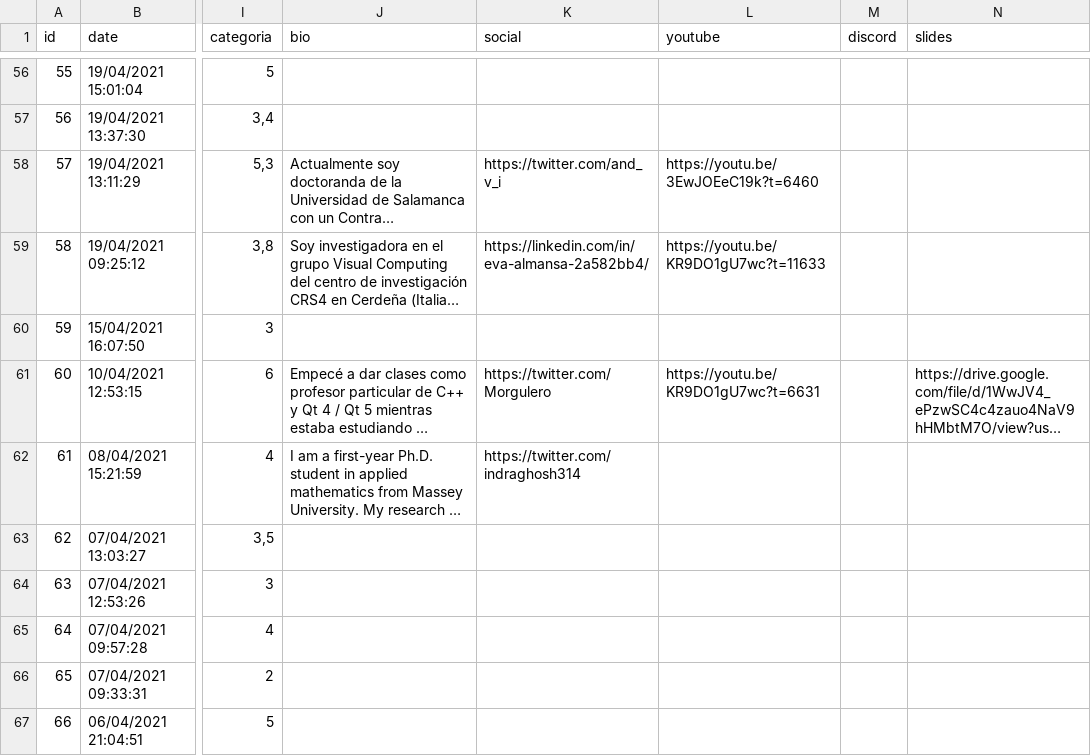
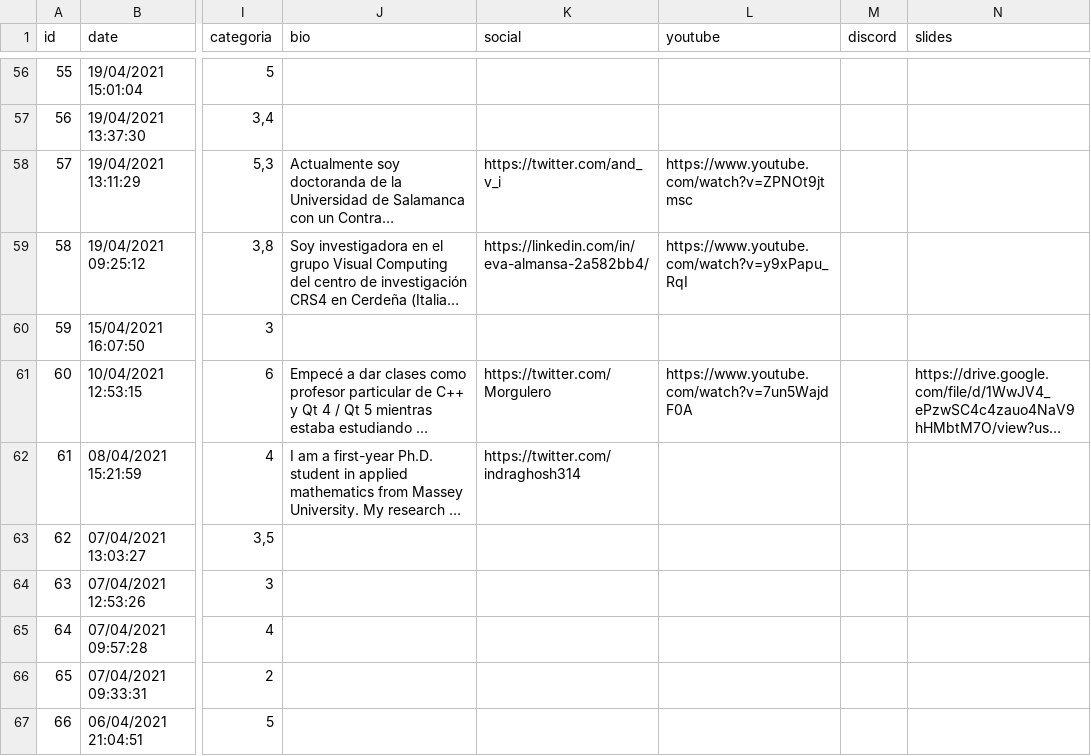
Before and after one commit to python-spain/pycones2021-web, a CSV file: gen_programa/charlas.csv, drawn as a sheet; only a part is shown, gaps mark what is left out; long unchanged cells end in …; the diff covers the shown part only; the diff names each change by its address in the sheet, - before the commit and + after, or states it on an @@ line.

Commit message:
Add youtube direct links (#117)

```diff
--- a/gen_programa/charlas.csv
+++ b/gen_programa/charlas.csv
-L58 (youtube): https://youtu.be/3EwJOEeC19k?t=6460
+L58 (youtube): https://www.youtube.com/watch?v=ZPNOt9jtmsc
-L59 (youtube): https://youtu.be/KR9DO1gU7wc?t=11633
+L59 (youtube): https://www.youtube.com/watch?v=y9xPapu_RqI
-L61 (youtube): https://youtu.be/KR9DO1gU7wc?t=6631
+L61 (youtube): https://www.youtube.com/watch?v=7un5WajdF0A
```
Also changed, not shown: 31 edited cells elsewhere in this file, 1 other file.
